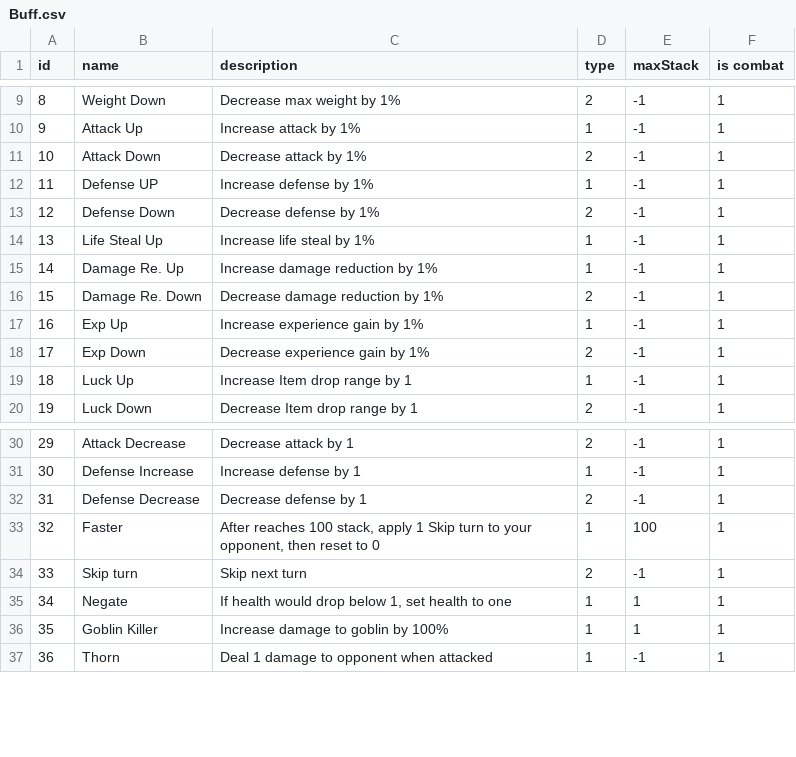
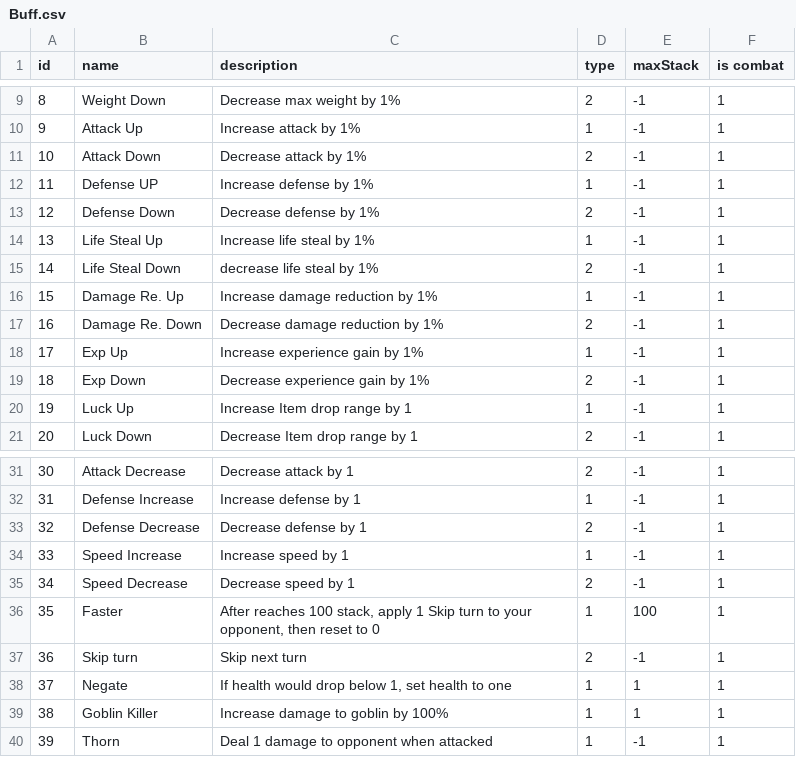
Before and after one commit to aoijo/SurvivorGame, a CSV file: Data/Buff.csv, drawn as a sheet; only a part is shown, gaps mark what is left out; addresses are those after the commit; the diff names each change by its address in the sheet, - before the commit and + after, or states it on an @@ line.

```diff
--- a/Data/Buff.csv
+++ b/Data/Buff.csv
+row 15: 14 | Life Steal Down | decrease life steal by 1% | 2 | -1 | 1
@@ column A (id) renumbered from row 16 down @@
+row 34: 33 | Speed Increase | Increase speed by 1 | 1 | -1 | 1
+row 35: 34 | Speed Decrease | Decrease speed by 1 | 2 | -1 | 1
```
Also changed, not shown: Data/Item/Equipment.csv, Data/Skill.csv, 50 other files.
